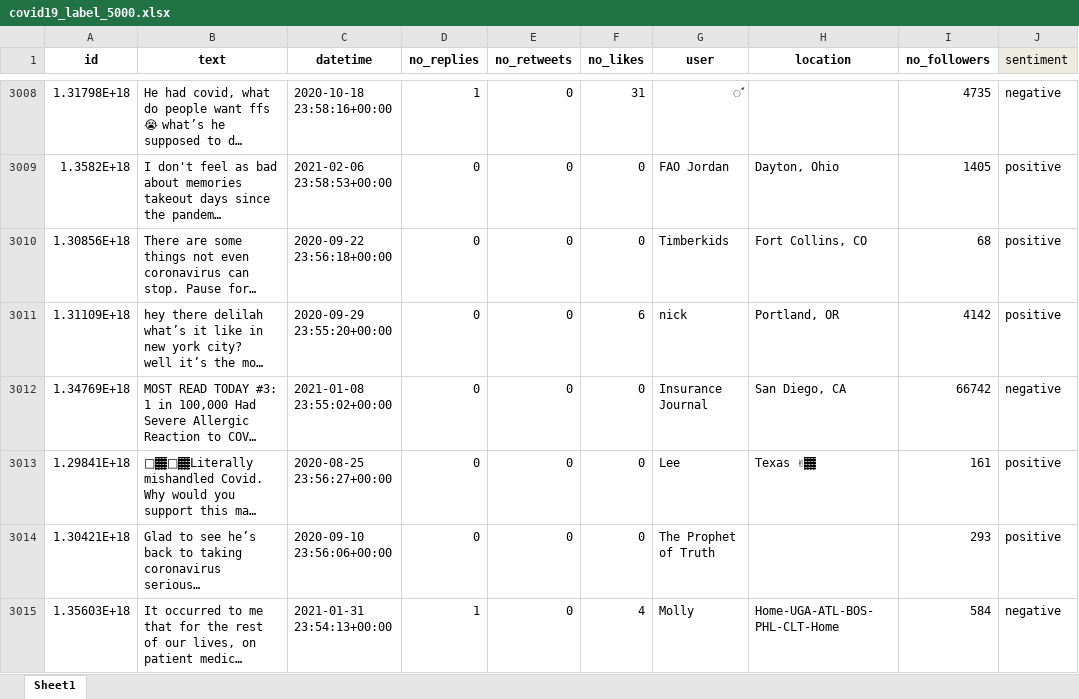
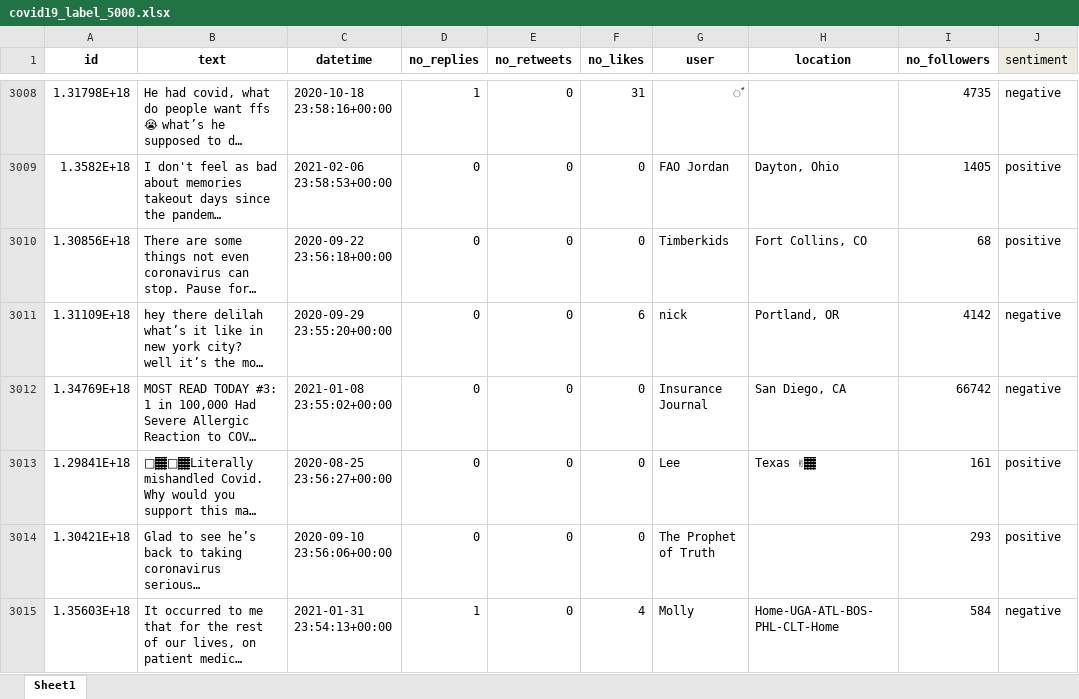
Before and after one commit to magda-r/nlp-covid19-masters, an Excel workbook: data/covid19_label_5000.xlsx, sheet Sheet1, drawn as a sheet; only a part is shown, gaps mark what is left out; long unchanged cells end in …; values as stored, in another font and other column widths than the file's, no borders; the diff covers the shown part only; the diff names each change by its address in the sheet, - before the commit and + after, or states it on an @@ line.

Commit message:
CSV label update

```diff
--- a/data/covid19_label_5000.xlsx (sheet Sheet1)
+++ b/data/covid19_label_5000.xlsx (sheet Sheet1)
-J3011 (sentiment): positive
+J3011 (sentiment): negative
```
Also changed, not shown: 9 edited cells elsewhere in this sheet, formulas that keep their value, 2 other files.
